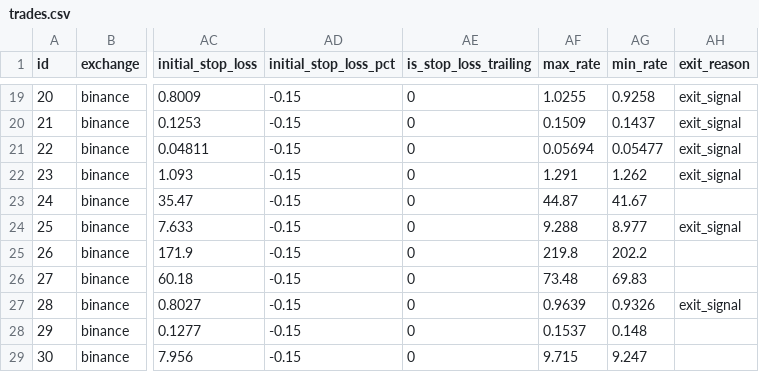
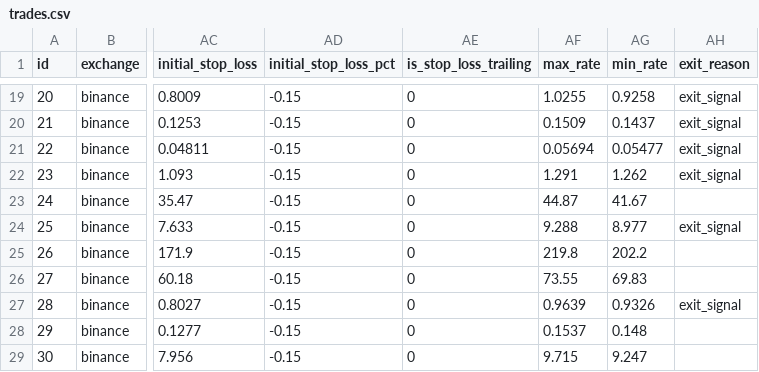
Before and after one commit to ggonzalezorellana/tradingdata, a CSV file: trades/ft-nf-30m/trades.csv, drawn as a sheet; only a part is shown, gaps mark what is left out; the diff names each change by its address in the sheet, - before the commit and + after, or states it on an @@ line.

```diff
--- a/trades/ft-nf-30m/trades.csv
+++ b/trades/ft-nf-30m/trades.csv
-AF26 (max_rate): 73.48
+AF26 (max_rate): 73.55
```
Also changed, not shown: trades/ft-nf-1h/trades.csv, 2 other files.
